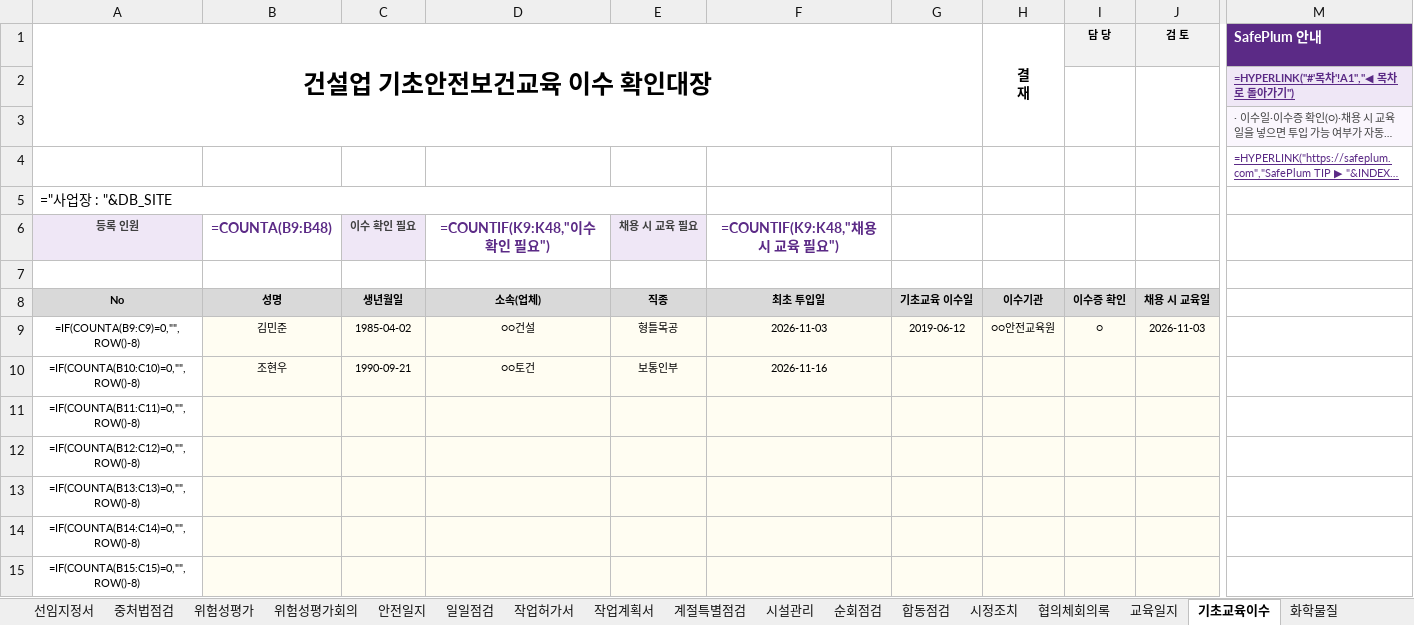
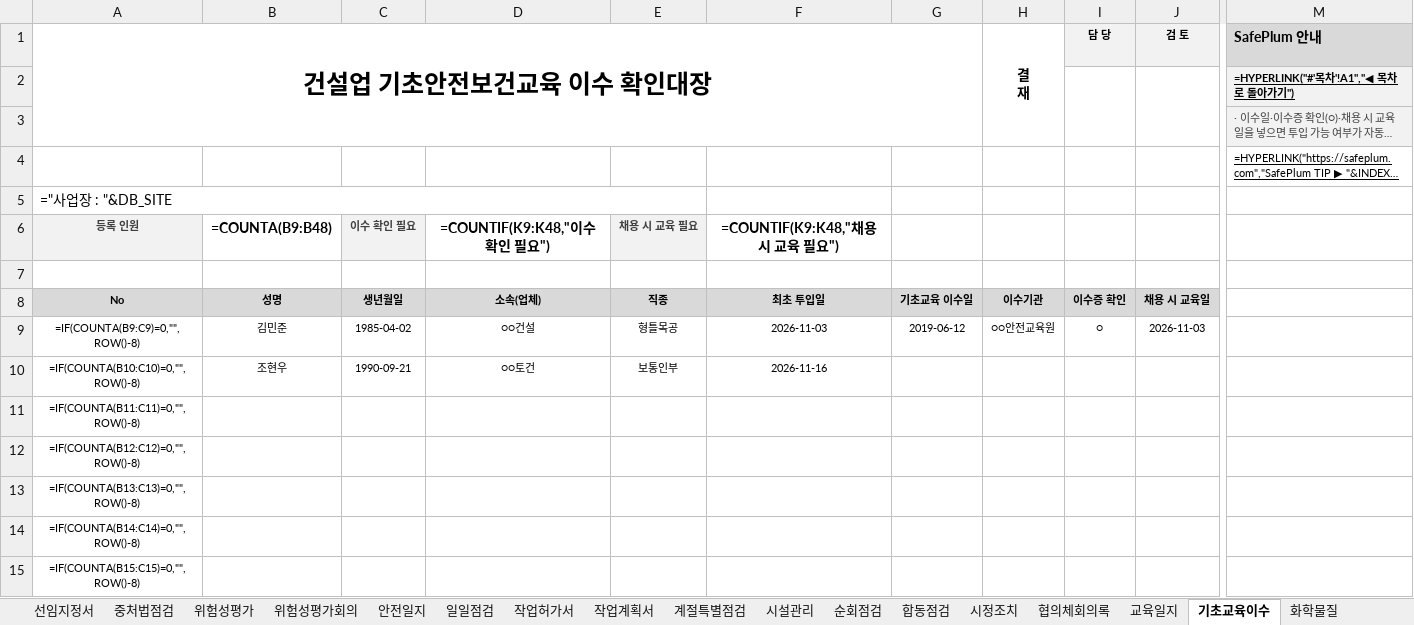
Before and after one commit to tjsrlfhzpt-ai/anjeonduck, an Excel workbook: assets/files/lib/sp-safety-pack-construction-2026.xlsx, sheet 기초교육이수, drawn as a sheet; only a part is shown, gaps mark what is left out; long unchanged cells end in …; values as stored, in another font and other column widths than the file's, no borders; formulas without a stored value are shown as written; conditional formats not drawn; the diff covers the shown part only; the diff names each change by its address in the sheet, - before the commit and + after, or states it on an @@ line.

```diff
--- a/assets/files/lib/sp-safety-pack-construction-2026.xlsx (sheet 기초교육이수)
+++ b/assets/files/lib/sp-safety-pack-construction-2026.xlsx (sheet 기초교육이수)
@@ M1 fill: #5B2A86 → #D9D9D9, text colour: #FFFFFF → black @@
-M2 text colour: #5B2A86
+M2 text colour: black
-M4 text colour: #5B2A86
+M4 text colour: black
-B6 text colour: #5B2A86
+B6 text colour: black
-D6 text colour: #5B2A86
+D6 text colour: black
-F6 text colour: #5B2A86
+F6 text colour: black
-B9:J15 fill: #FFFDF2
+B9:J15 fill: none
```
Also changed, not shown: cell formats elsewhere in this sheet, sheet 산안비, sheet 소화기관리, sheet 시설관리, sheet 시정조치, sheet 무사고확인, sheet 위험성평가, 23 more sheets, assets/files/lib/sp-safety-pack-manufacturing-2026.xlsx, assets/files/lib/sp-safety-pack-service-2026.xlsx, 2 other files.
